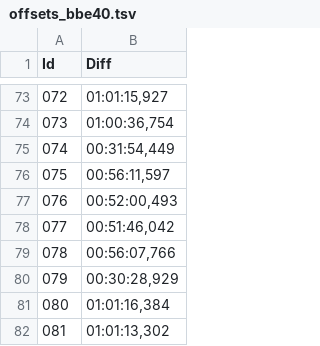
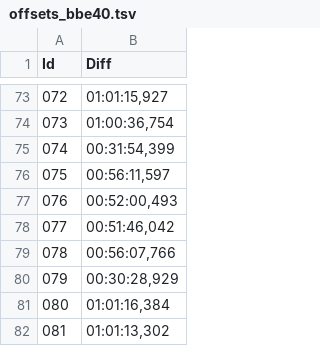
Before and after one commit to jberttdw/hobbit-fanedit-tbe-subtitles, a TSV file: index/offsets_bbe40.tsv, drawn as a sheet; only a part is shown, gaps mark what is left out.

```diff
--- a/index/offsets_bbe40.tsv
+++ b/index/offsets_bbe40.tsv
@@ -74,3 +74,3 @@ Id	Diff
 073	01:00:36,754
-074	00:31:54,449
+074	00:31:54,399
 075	00:56:11,597
```
Also changed, not shown: index/offsets_bbe31_to_bbe40.tsv, 1 other file.
